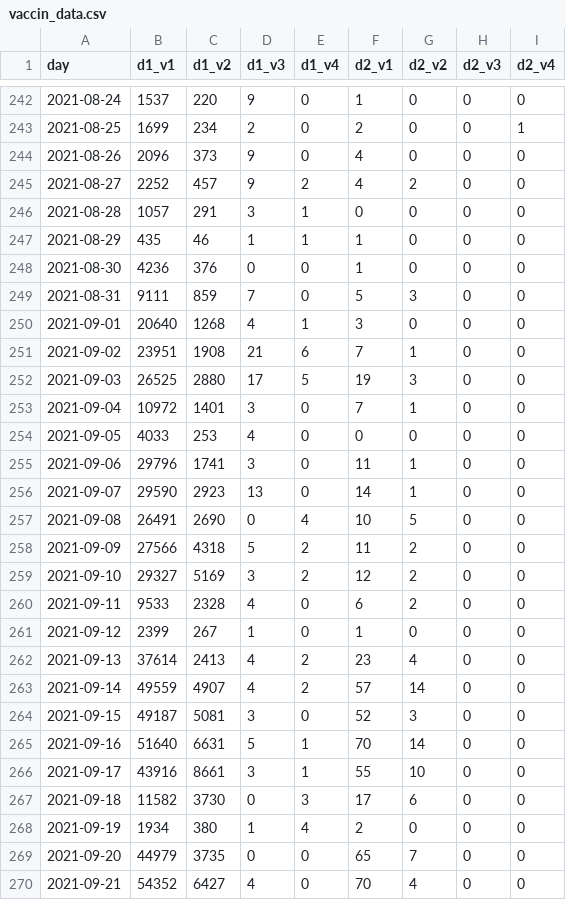
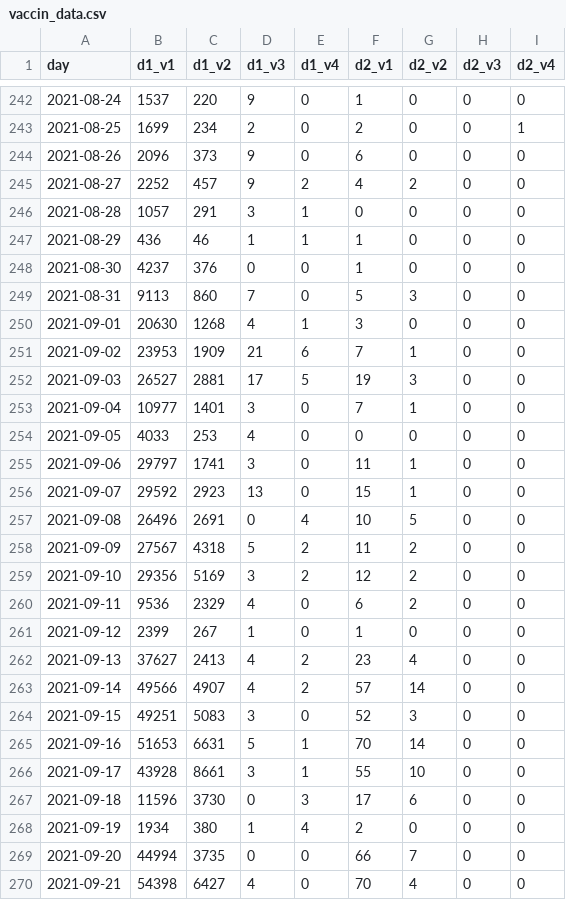
Before and after one commit to setop/test-github-actions, a CSV file: data/vaccin_data.csv, drawn as a sheet; only a part is shown, gaps mark what is left out; the diff covers the shown part only.

```diff
--- a/data/vaccin_data.csv
+++ b/data/vaccin_data.csv
@@ -243,28 +243,28 @@ day,d1_v1,d1_v2,d1_v3,d1_v4,d2_v1,d2_v2,d2_v3,d2_v4
 2021-08-25,1699,234,2,0,2,0,0,1
-2021-08-26,2096,373,9,0,4,0,0,0
+2021-08-26,2096,373,9,0,6,0,0,0
 2021-08-27,2252,457,9,2,4,2,0,0
 2021-08-28,1057,291,3,1,0,0,0,0
-2021-08-29,435,46,1,1,1,0,0,0
-2021-08-30,4236,376,0,0,1,0,0,0
-2021-08-31,9111,859,7,0,5,3,0,0
-2021-09-01,20640,1268,4,1,3,0,0,0
-2021-09-02,23951,1908,21,6,7,1,0,0
-2021-09-03,26525,2880,17,5,19,3,0,0
-2021-09-04,10972,1401,3,0,7,1,0,0
+2021-08-29,436,46,1,1,1,0,0,0
+2021-08-30,4237,376,0,0,1,0,0,0
+2021-08-31,9113,860,7,0,5,3,0,0
+2021-09-01,20630,1268,4,1,3,0,0,0
+2021-09-02,23953,1909,21,6,7,1,0,0
+2021-09-03,26527,2881,17,5,19,3,0,0
+2021-09-04,10977,1401,3,0,7,1,0,0
 2021-09-05,4033,253,4,0,0,0,0,0
-2021-09-06,29796,1741,3,0,11,1,0,0
-2021-09-07,29590,2923,13,0,14,1,0,0
-2021-09-08,26491,2690,0,4,10,5,0,0
-2021-09-09,27566,4318,5,2,11,2,0,0
-2021-09-10,29327,5169,3,2,12,2,0,0
-2021-09-11,9533,2328,4,0,6,2,0,0
+2021-09-06,29797,1741,3,0,11,1,0,0
+2021-09-07,29592,2923,13,0,15,1,0,0
+2021-09-08,26496,2691,0,4,10,5,0,0
+2021-09-09,27567,4318,5,2,11,2,0,0
+2021-09-10,29356,5169,3,2,12,2,0,0
+2021-09-11,9536,2329,4,0,6,2,0,0
 2021-09-12,2399,267,1,0,1,0,0,0
-2021-09-13,37614,2413,4,2,23,4,0,0
-2021-09-14,49559,4907,4,2,57,14,0,0
-2021-09-15,49187,5081,3,0,52,3,0,0
-2021-09-16,51640,6631,5,1,70,14,0,0
-2021-09-17,43916,8661,3,1,55,10,0,0
-2021-09-18,11582,3730,0,3,17,6,0,0
+2021-09-13,37627,2413,4,2,23,4,0,0
+2021-09-14,49566,4907,4,2,57,14,0,0
+2021-09-15,49251,5083,3,0,52,3,0,0
+2021-09-16,51653,6631,5,1,70,14,0,0
+2021-09-17,43928,8661,3,1,55,10,0,0
+2021-09-18,11596,3730,0,3,17,6,0,0
 2021-09-19,1934,380,1,4,2,0,0,0
-2021-09-20,44979,3735,0,0,65,7,0,0
-2021-09-21,54352,6427,4,0,70,4,0,0
+2021-09-20,44994,3735,0,0,66,7,0,0
+2021-09-21,54398,6427,4,0,70,4,0,0
```
Also changed, not shown: 1 added row and 139 edited cells elsewhere in this file.
